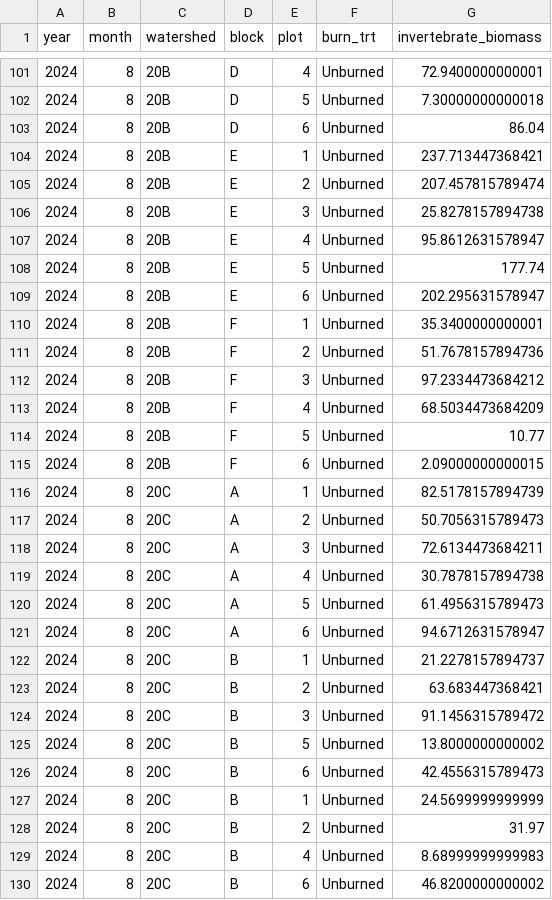
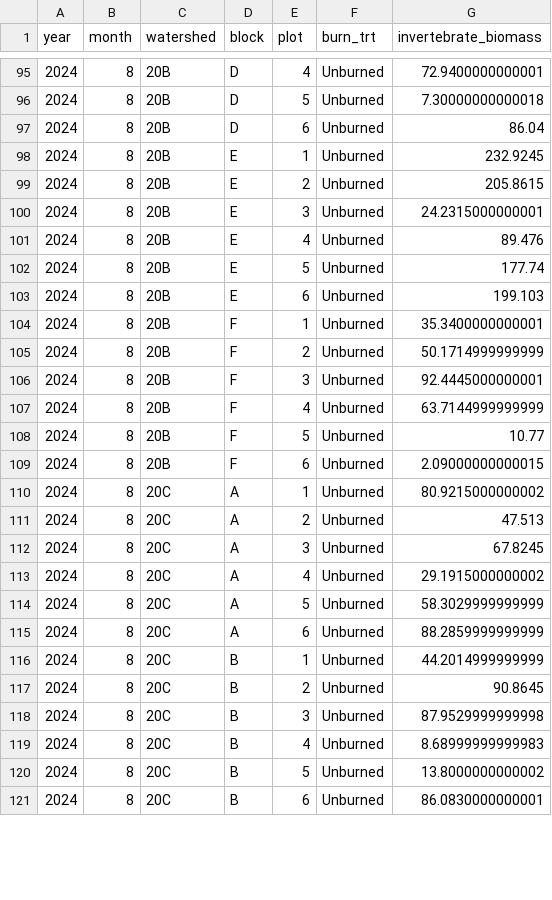
Before and after one commit to m-millie/gf_inv, a CSV file: inv_data/GF_invertBiomass.csv, drawn as a sheet; only a part is shown, gaps mark what is left out; the diff covers the shown part only.

```diff
--- a/inv_data/GF_invertBiomass.csv
+++ b/inv_data/GF_invertBiomass.csv
@@ -103,28 +97,25 @@
 2024,8,"20B","D",6,"Unburned",86.04
-2024,8,"20B","E",1,"Unburned",237.713447368421
-2024,8,"20B","E",2,"Unburned",207.457815789474
-2024,8,"20B","E",3,"Unburned",25.8278157894738
-2024,8,"20B","E",4,"Unburned",95.8612631578947
+2024,8,"20B","E",1,"Unburned",232.9245
+2024,8,"20B","E",2,"Unburned",205.8615
+2024,8,"20B","E",3,"Unburned",24.2315000000001
+2024,8,"20B","E",4,"Unburned",89.476
 2024,8,"20B","E",5,"Unburned",177.74
-2024,8,"20B","E",6,"Unburned",202.295631578947
+2024,8,"20B","E",6,"Unburned",199.103
 2024,8,"20B","F",1,"Unburned",35.3400000000001
-2024,8,"20B","F",2,"Unburned",51.7678157894736
-2024,8,"20B","F",3,"Unburned",97.2334473684212
-2024,8,"20B","F",4,"Unburned",68.5034473684209
+2024,8,"20B","F",2,"Unburned",50.1714999999999
+2024,8,"20B","F",3,"Unburned",92.4445000000001
+2024,8,"20B","F",4,"Unburned",63.7144999999999
 2024,8,"20B","F",5,"Unburned",10.77
 2024,8,"20B","F",6,"Unburned",2.09000000000015
-2024,8,"20C","A",1,"Unburned",82.5178157894739
-2024,8,"20C","A",2,"Unburned",50.7056315789473
-2024,8,"20C","A",3,"Unburned",72.6134473684211
-2024,8,"20C","A",4,"Unburned",30.7878157894738
-2024,8,"20C","A",5,"Unburned",61.4956315789473
-2024,8,"20C","A",6,"Unburned",94.6712631578947
-2024,8,"20C","B",1,"Unburned",21.2278157894737
-2024,8,"20C","B",2,"Unburned",63.683447368421
-2024,8,"20C","B",3,"Unburned",91.1456315789472
+2024,8,"20C","A",1,"Unburned",80.9215000000002
+2024,8,"20C","A",2,"Unburned",47.513
+2024,8,"20C","A",3,"Unburned",67.8245
+2024,8,"20C","A",4,"Unburned",29.1915000000002
+2024,8,"20C","A",5,"Unburned",58.3029999999999
+2024,8,"20C","A",6,"Unburned",88.2859999999999
+2024,8,"20C","B",1,"Unburned",44.2014999999999
+2024,8,"20C","B",2,"Unburned",90.8645
+2024,8,"20C","B",3,"Unburned",87.9529999999998
+2024,8,"20C","B",4,"Unburned",8.68999999999983
 2024,8,"20C","B",5,"Unburned",13.8000000000002
-2024,8,"20C","B",6,"Unburned",42.4556315789473
-2024,8,"20C","B ",1,"Unburned",24.5699999999999
-2024,8,"20C","B ",2,"Unburned",31.97
-2024,8,"20C","B ",4,"Unburned",8.68999999999983
-2024,8,"20C","B ",6,"Unburned",46.8200000000002
+2024,8,"20C","B",6,"Unburned",86.0830000000001
```
Also changed, not shown: 6 removed rows and 32 edited cells elsewhere in this file, inv_data/GF_invertAbundance.csv, inv_data/ghost_fire_invert_biomass_2024.csv, 3 other files.
